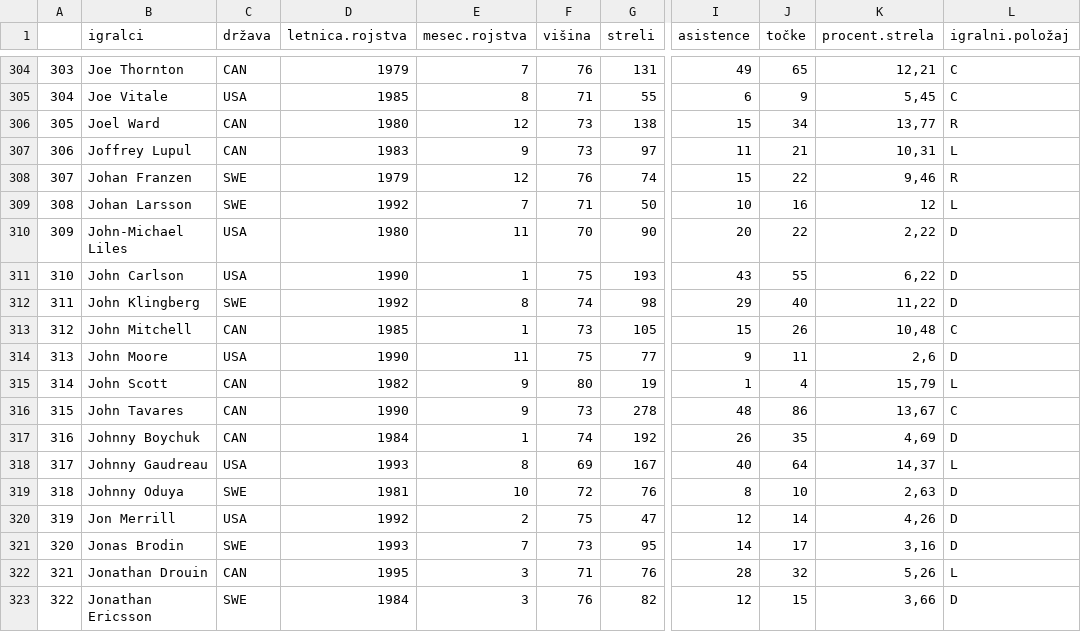
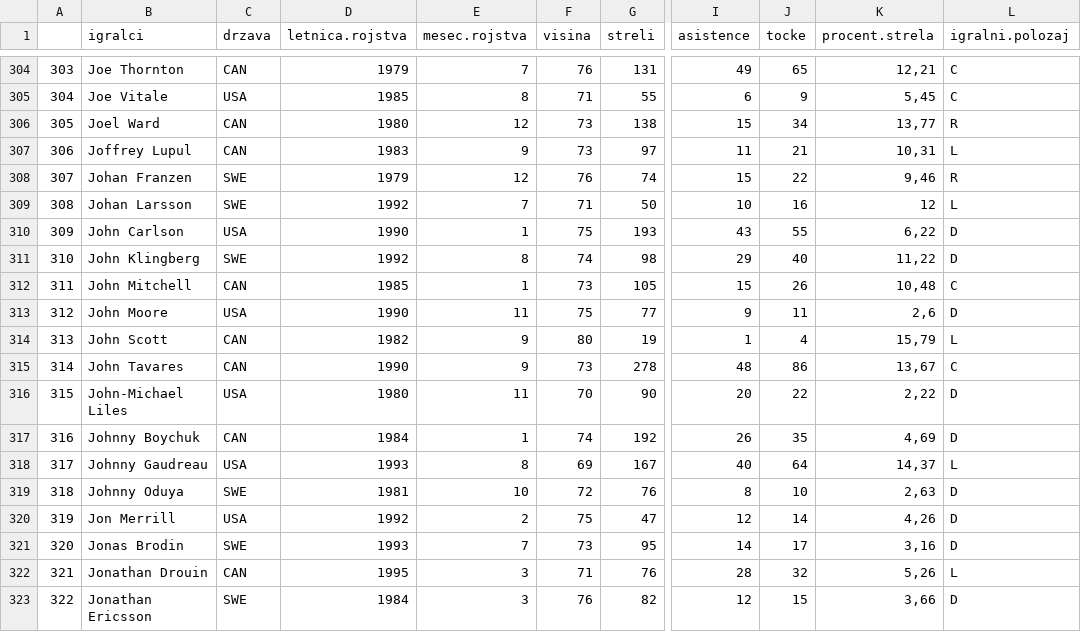
Before and after one commit to Anchiqua/APPR-2015-16, a CSV file: podatki/tabela.csv, drawn as a sheet; only a part is shown, gaps mark what is left out; the diff covers the shown part only; the diff names each change by its address in the sheet, - before the commit and + after, or states it on an @@ line.

```diff
--- a/podatki/tabela.csv
+++ b/podatki/tabela.csv
-C1: država
+C1: drzava
-F1: višina
+F1: visina
-J1: točke
+J1: tocke
-L1: igralni.položaj
+L1: igralni.polozaj
@@ column A renumbered between rows 264 and 627 @@
@@ row 310 moved to row 316: 315 @@
```
Also changed, not shown: 5 moved rows and 1 edited cell elsewhere in this file, 2 other files.
